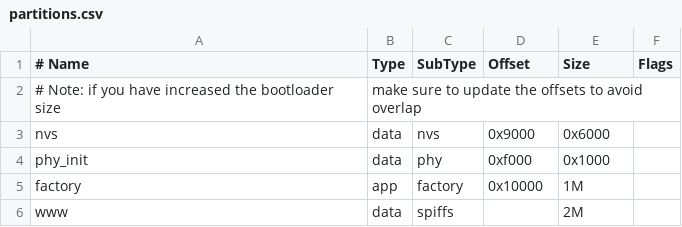
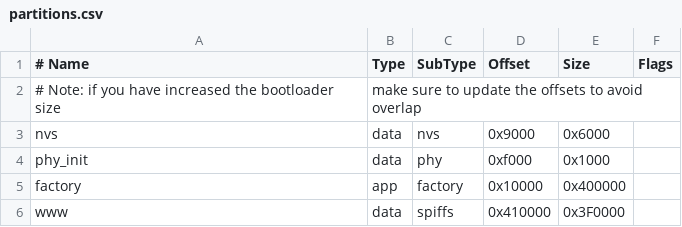
Before and after one commit to thedavidexe/7-Flip-Display-Scoreboard, a CSV file: partitions.csv, drawn as a sheet.

```diff
--- a/partitions.csv
+++ b/partitions.csv
@@ -4,3 +4,3 @@ nvs,      data, nvs,     0x9000,  0x6000,
 phy_init, data, phy,     0xf000,  0x1000,
-factory,  app,  factory, 0x10000, 1M,
-www,      data, spiffs,  ,        2M,
+factory,  app,  factory, 0x10000, 0x400000,
+www,      data, spiffs,  0x410000,	0x3F0000,
```
Also changed, not shown: 51 other files.
